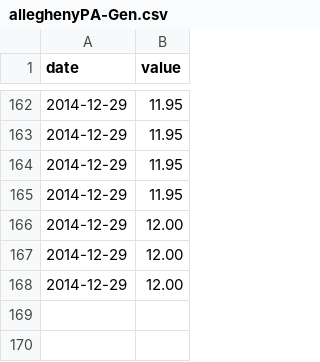
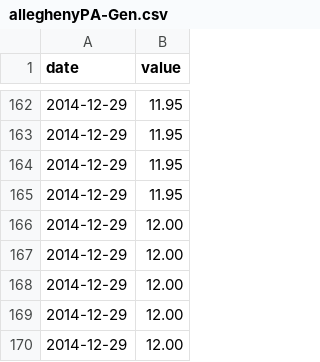
Before and after one commit to CMP-Studio/CSC-h2Oh, a CSV file: riverData/alleghenyPA-Gen.csv, drawn as a sheet; only a part is shown, gaps mark what is left out; the diff names each change by its address in the sheet, - before the commit and + after, or states it on an @@ line.

Commit message:
added river and elevation dots

```diff
--- a/riverData/alleghenyPA-Gen.csv
+++ b/riverData/alleghenyPA-Gen.csv
+row 169: 2014-12-29 | 12.00
+row 170: 2014-12-29 | 12.00
```
Also changed, not shown: riverData/monongahelaPA-Gen.csv, riverData/ohioPA-Gen.csv, 2 other files.
